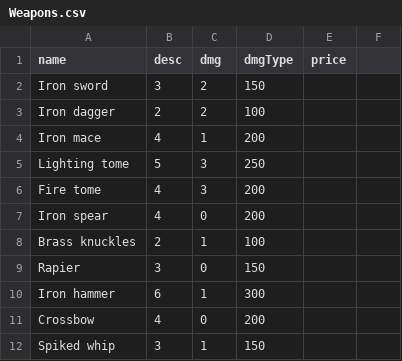
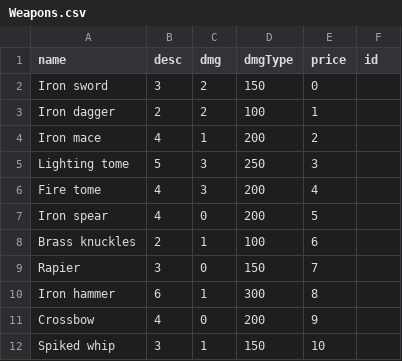
Before and after one commit to NicholasBaxley/The_Nightmare_Tunnels, a CSV file: Objects/Weapons.csv, drawn as a sheet.

Commit message:
Add items csv Gave id to weapons/items/pots/treasures

```diff
--- a/Objects/Weapons.csv
+++ b/Objects/Weapons.csv
@@ -1,12 +1,12 @@
-name,desc,dmg,dmgType,price
-Iron sword,3,2,150
-Iron dagger,2,2,100
-Iron mace,4,1,200
-Lighting tome,5,3,250
-Fire tome,4,3,200
-Iron spear,4,0,200
-Brass knuckles,2,1,100
-Rapier,3,0,150
-Iron hammer,6,1,300
-Crossbow,4,0,200
-Spiked whip,3,1,150
+name,desc,dmg,dmgType,price,id
+Iron sword,3,2,150,0
+Iron dagger,2,2,100,1
+Iron mace,4,1,200,2
+Lighting tome,5,3,250,3
+Fire tome,4,3,200,4
+Iron spear,4,0,200,5
+Brass knuckles,2,1,100,6
+Rapier,3,0,150,7
+Iron hammer,6,1,300,8
+Crossbow,4,0,200,9
+Spiked whip,3,1,150,10
```
Also changed, not shown: Objects/Treasure.csv, 8 other files.
